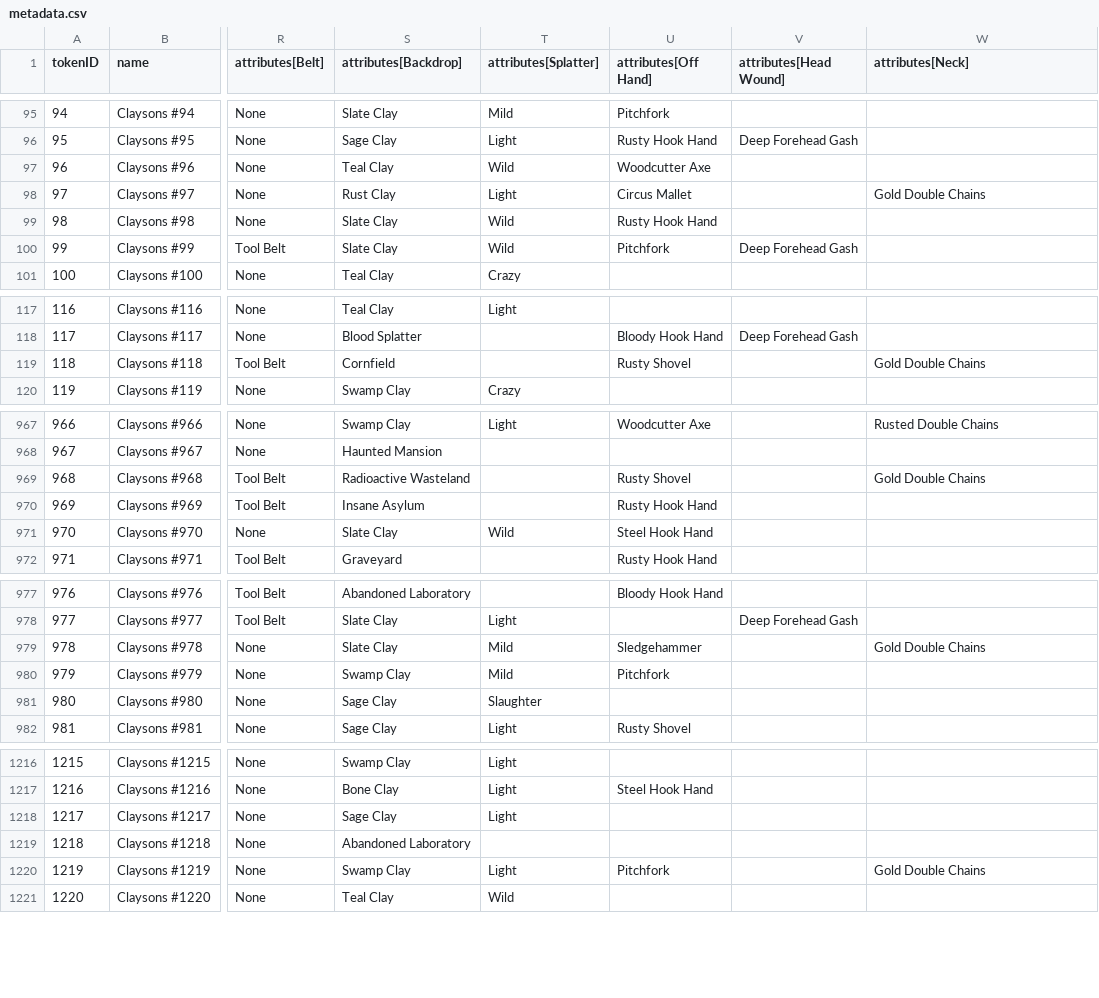
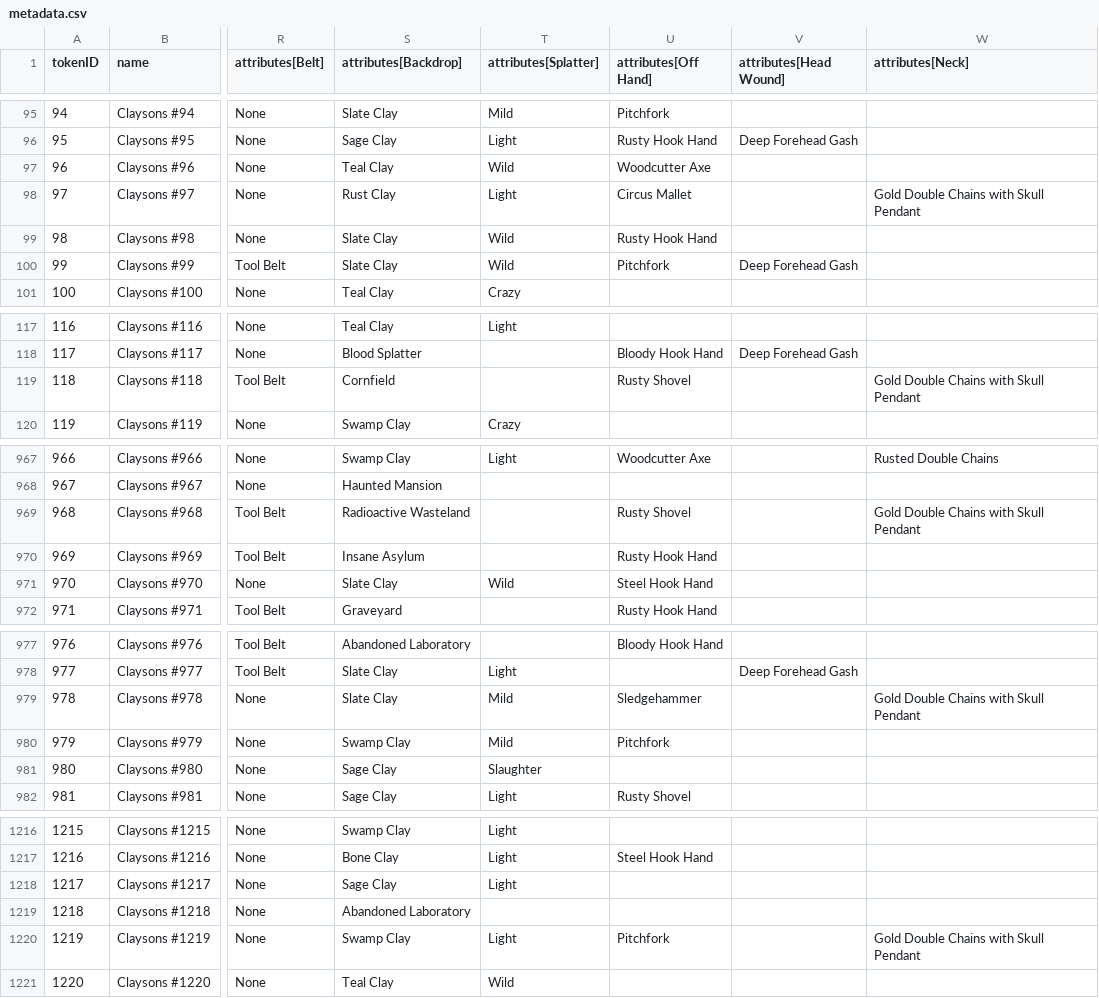
Before and after one commit to georgexmeta/SBN13thNFT, a CSV file: output/opensea/metadata.csv, drawn as a sheet; only a part is shown, gaps mark what is left out; the diff names each change by its address in the sheet, - before the commit and + after, or states it on an @@ line.

```diff
--- a/output/opensea/metadata.csv
+++ b/output/opensea/metadata.csv
-W98 (attributes[Neck]): Gold Double Chains
+W98 (attributes[Neck]): Gold Double Chains with Skull Pendant
-W119 (attributes[Neck]): Gold Double Chains
+W119 (attributes[Neck]): Gold Double Chains with Skull Pendant
-W969 (attributes[Neck]): Gold Double Chains
+W969 (attributes[Neck]): Gold Double Chains with Skull Pendant
-W979 (attributes[Neck]): Gold Double Chains
+W979 (attributes[Neck]): Gold Double Chains with Skull Pendant
-W1220 (attributes[Neck]): Gold Double Chains
+W1220 (attributes[Neck]): Gold Double Chains with Skull Pendant
```
Also changed, not shown: 7 other files.
